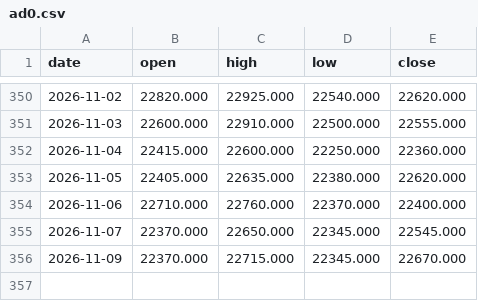
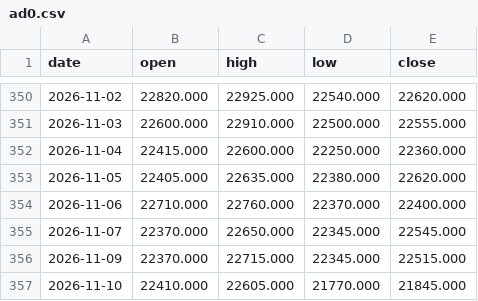
Before and after one commit to hyunjafan-creator/commodity_dashboard, a CSV file: data/ad0.csv, drawn as a sheet; only a part is shown, gaps mark what is left out.

```diff
--- a/data/ad0.csv
+++ b/data/ad0.csv
@@ -355,2 +355,3 @@ date,open,high,low,close
 2026-11-07,22370.000,22650.000,22345.000,22545.000
-2026-11-09,22370.000,22715.000,22345.000,22670.000
+2026-11-09,22370.000,22715.000,22345.000,22515.000
+2026-11-10,22410.000,22605.000,21770.000,21845.000
```
Also changed, not shown: data/br0.csv, data/dram.csv, 28 other files.
